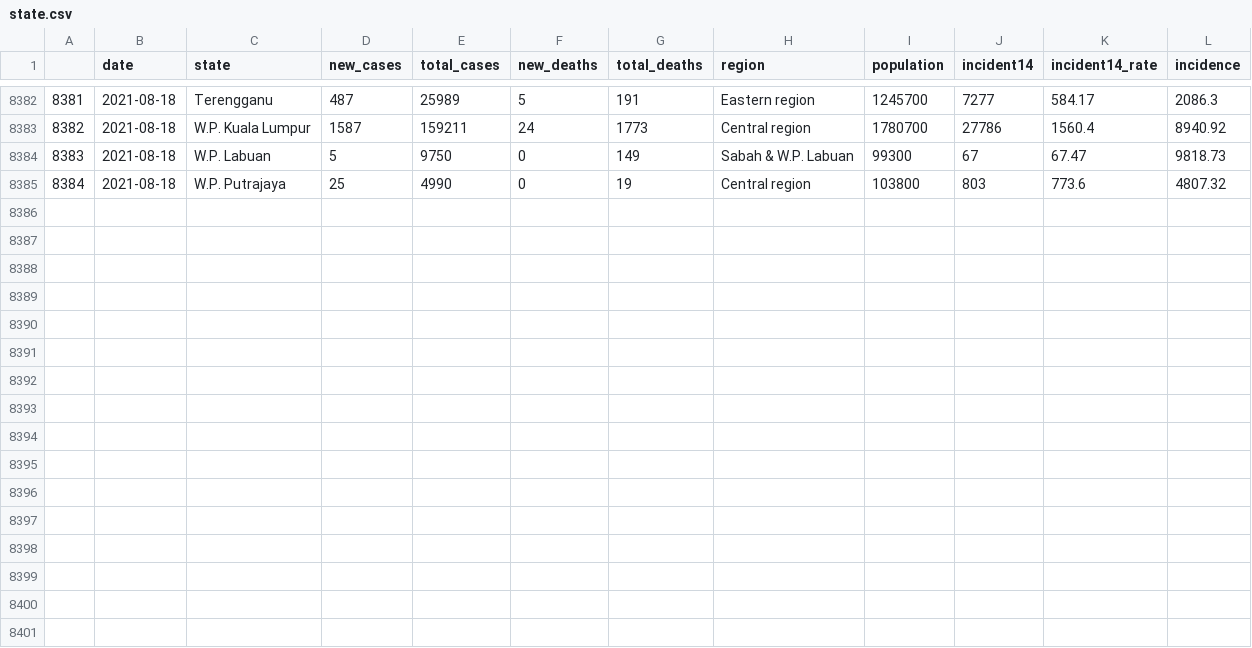
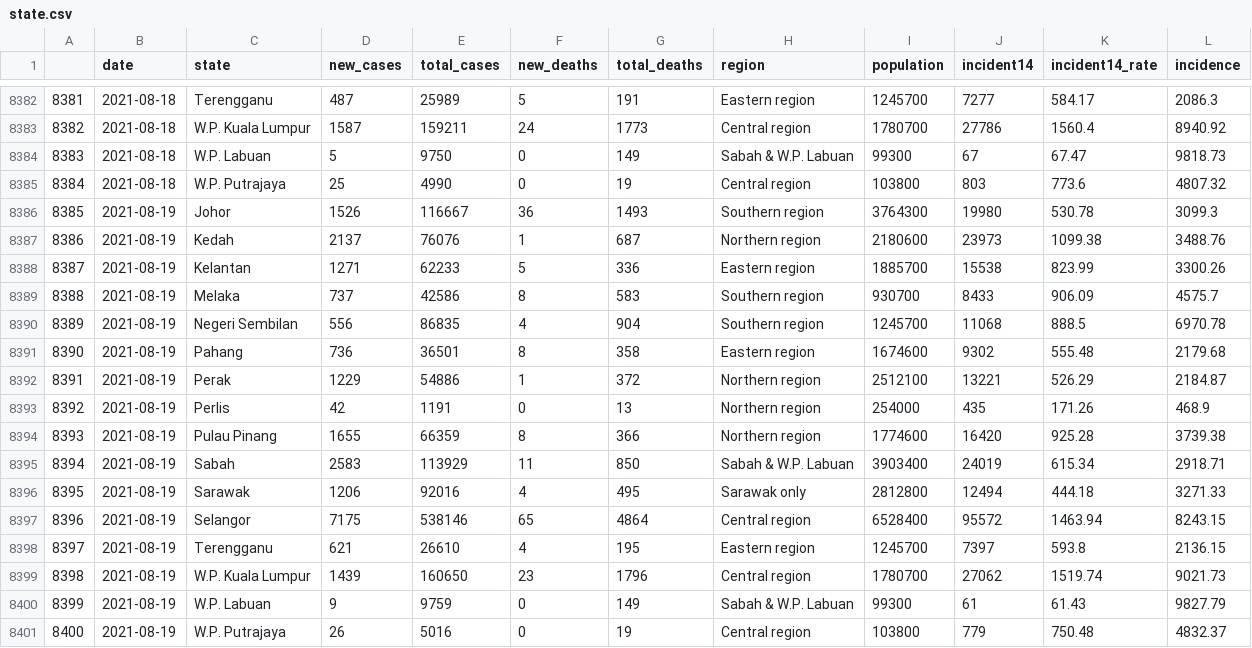
Before and after one commit to vivekjason/covid-19-epi, a CSV file: data/state.csv, drawn as a sheet; only a part is shown, gaps mark what is left out.

```diff
--- a/data/state.csv
+++ b/data/state.csv
@@ -8385 +8385,17 @@
 "8384",2021-08-18,"W.P. Putrajaya",25,4990,0,19,"Central region",103800,803,773.6,4807.32
+"8385",2021-08-19,"Johor",1526,116667,36,1493,"Southern region",3764300,19980,530.78,3099.3
+"8386",2021-08-19,"Kedah",2137,76076,1,687,"Northern region",2180600,23973,1099.38,3488.76
+"8387",2021-08-19,"Kelantan",1271,62233,5,336,"Eastern region",1885700,15538,823.99,3300.26
+"8388",2021-08-19,"Melaka",737,42586,8,583,"Southern region",930700,8433,906.09,4575.7
+"8389",2021-08-19,"Negeri Sembilan",556,86835,4,904,"Southern region",1245700,11068,888.5,6970.78
+"8390",2021-08-19,"Pahang",736,36501,8,358,"Eastern region",1674600,9302,555.48,2179.68
+"8391",2021-08-19,"Perak",1229,54886,1,372,"Northern region",2512100,13221,526.29,2184.87
+"8392",2021-08-19,"Perlis",42,1191,0,13,"Northern region",254000,435,171.26,468.9
+"8393",2021-08-19,"Pulau Pinang",1655,66359,8,366,"Northern region",1774600,16420,925.28,3739.38
+"8394",2021-08-19,"Sabah",2583,113929,11,850,"Sabah & W.P. Labuan",3903400,24019,615.34,2918.71
+"8395",2021-08-19,"Sarawak",1206,92016,4,495,"Sarawak only",2812800,12494,444.18,3271.33
+"8396",2021-08-19,"Selangor",7175,538146,65,4864,"Central region",6528400,95572,1463.94,8243.15
+"8397",2021-08-19,"Terengganu",621,26610,4,195,"Eastern region",1245700,7397,593.8,2136.15
+"8398",2021-08-19,"W.P. Kuala Lumpur",1439,160650,23,1796,"Central region",1780700,27062,1519.74,9021.73
+"8399",2021-08-19,"W.P. Labuan",9,9759,0,149,"Sabah & W.P. Labuan",99300,61,61.43,9827.79
+"8400",2021-08-19,"W.P. Putrajaya",26,5016,0,19,"Central region",103800,779,750.48,4832.37
```
Also changed, not shown: data/cases.csv, data/tests.csv, 37 other files.
